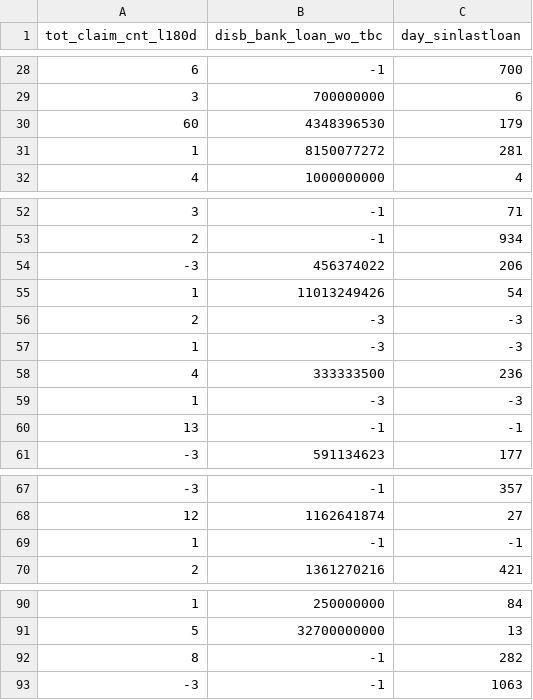
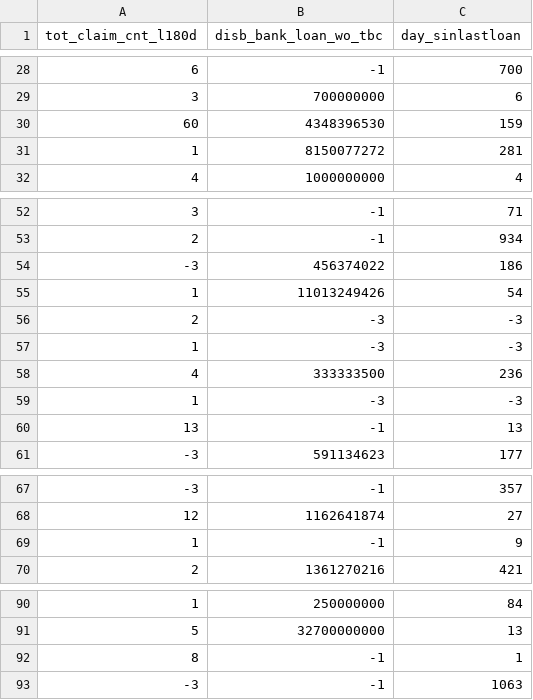
Before and after one commit to sardorboboshov/DE_python_assessment, a CSV file: contract_features.csv, drawn as a sheet; only a part is shown, gaps mark what is left out; the diff covers the shown part only.

```diff
--- a/contract_features.csv
+++ b/contract_features.csv
@@ -29,3 +29,3 @@ tot_claim_cnt_l180d,disb_bank_loan_wo_tbc,day_sinlastloan
 3,700000000,6
-60,4348396530,179
+60,4348396530,159
 1,8150077272,281
@@ -53,3 +53,3 @@ tot_claim_cnt_l180d,disb_bank_loan_wo_tbc,day_sinlastloan
 2,-1,934
--3,456374022,206
+-3,456374022,186
 1,11013249426,54
@@ -59,3 +59,3 @@ tot_claim_cnt_l180d,disb_bank_loan_wo_tbc,day_sinlastloan
 1,-3,-3
-13,-1,-1
+13,-1,13
 -3,591134623,177
@@ -68,3 +68,3 @@ tot_claim_cnt_l180d,disb_bank_loan_wo_tbc,day_sinlastloan
 12,1162641874,27
-1,-1,-1
+1,-1,9
 2,1361270216,421
@@ -91,3 +91,3 @@ tot_claim_cnt_l180d,disb_bank_loan_wo_tbc,day_sinlastloan
 5,32700000000,13
-8,-1,282
+8,-1,1
 -3,-1,1063
```
Also changed, not shown: 3 edited cells elsewhere in this file, 2 other files.
